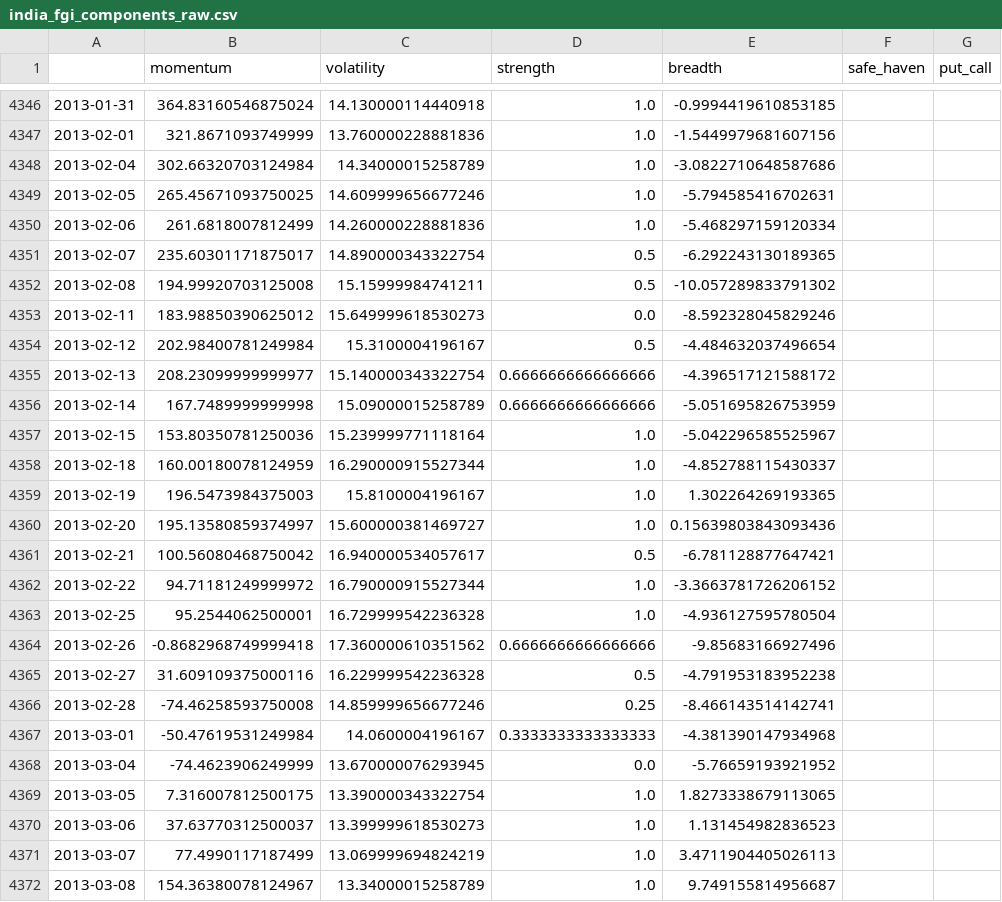
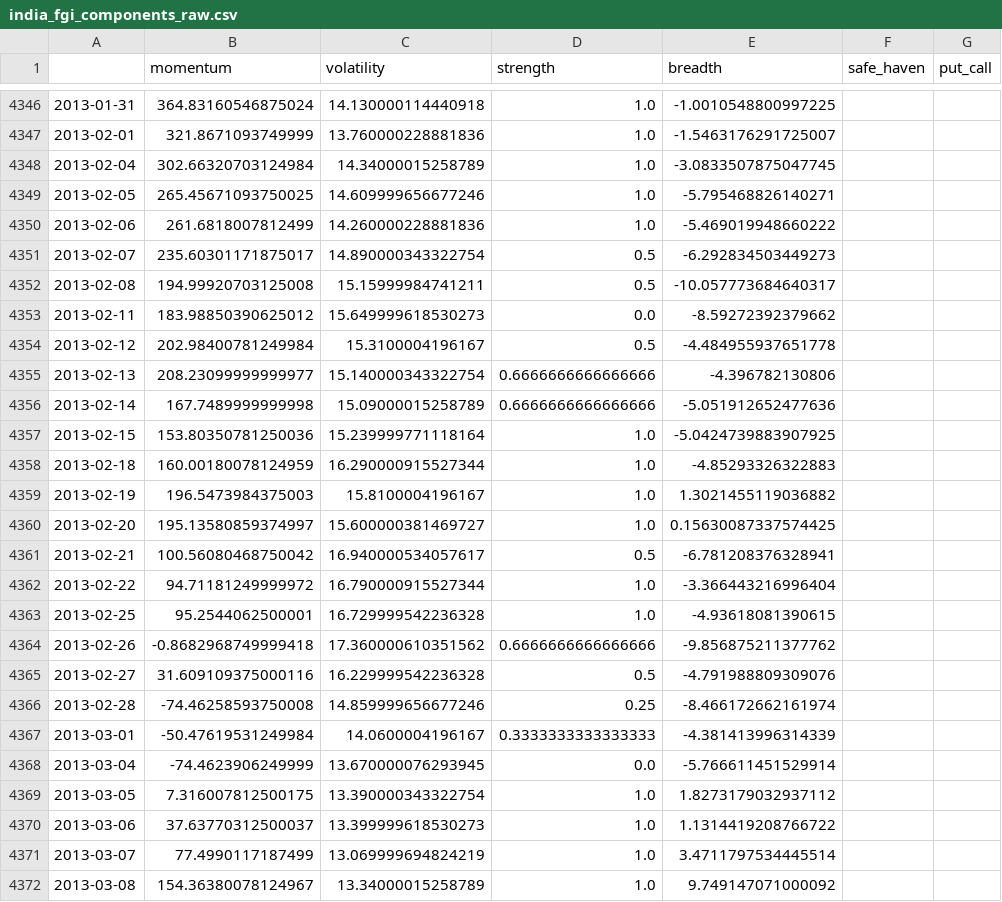
Before and after one commit to Sumanthputanemahesh/FEAR-AND-GREED-INDEX-INDIA, a CSV file: docs/data/india_fgi_components_raw.csv, drawn as a sheet; only a part is shown, gaps mark what is left out; the diff covers the shown part only.

```diff
--- a/docs/data/india_fgi_components_raw.csv
+++ b/docs/data/india_fgi_components_raw.csv
@@ -4346,27 +4346,27 @@
-2013-01-31,364.83160546875024,14.130000114440918,1.0,-0.9994419610853185,,
-2013-02-01,321.8671093749999,13.760000228881836,1.0,-1.5449979681607156,,
-2013-02-04,302.66320703124984,14.34000015258789,1.0,-3.0822710648587686,,
-2013-02-05,265.45671093750025,14.609999656677246,1.0,-5.794585416702631,,
-2013-02-06,261.6818007812499,14.260000228881836,1.0,-5.468297159120334,,
-2013-02-07,235.60301171875017,14.890000343322754,0.5,-6.292243130189365,,
-2013-02-08,194.99920703125008,15.15999984741211,0.5,-10.057289833791302,,
-2013-02-11,183.98850390625012,15.649999618530273,0.0,-8.592328045829246,,
-2013-02-12,202.98400781249984,15.3100004196167,0.5,-4.484632037496654,,
-2013-02-13,208.23099999999977,15.140000343322754,0.6666666666666666,-4.396517121588172,,
-2013-02-14,167.7489999999998,15.09000015258789,0.6666666666666666,-5.051695826753959,,
-2013-02-15,153.80350781250036,15.239999771118164,1.0,-5.042296585525967,,
-2013-02-18,160.00180078124959,16.290000915527344,1.0,-4.852788115430337,,
-2013-02-19,196.5473984375003,15.8100004196167,1.0,1.302264269193365,,
-2013-02-20,195.13580859374997,15.600000381469727,1.0,0.15639803843093436,,
-2013-02-21,100.56080468750042,16.940000534057617,0.5,-6.781128877647421,,
-2013-02-22,94.71181249999972,16.790000915527344,1.0,-3.3663781726206152,,
-2013-02-25,95.2544062500001,16.729999542236328,1.0,-4.936127595780504,,
-2013-02-26,-0.8682968749999418,17.360000610351562,0.6666666666666666,-9.85683166927496,,
-2013-02-27,31.609109375000116,16.229999542236328,0.5,-4.791953183952238,,
-2013-02-28,-74.46258593750008,14.859999656677246,0.25,-8.466143514142741,,
-2013-03-01,-50.47619531249984,14.0600004196167,0.3333333333333333,-4.381390147934968,,
-2013-03-04,-74.4623906249999,13.670000076293945,0.0,-5.76659193921952,,
-2013-03-05,7.316007812500175,13.390000343322754,1.0,1.8273338679113065,,
-2013-03-06,37.63770312500037,13.399999618530273,1.0,1.131454982836523,,
-2013-03-07,77.4990117187499,13.069999694824219,1.0,3.4711904405026113,,
-2013-03-08,154.36380078124967,13.34000015258789,1.0,9.749155814956687,,
+2013-01-31,364.83160546875024,14.130000114440918,1.0,-1.0010548800997225,,
+2013-02-01,321.8671093749999,13.760000228881836,1.0,-1.5463176291725007,,
+2013-02-04,302.66320703124984,14.34000015258789,1.0,-3.0833507875047745,,
+2013-02-05,265.45671093750025,14.609999656677246,1.0,-5.795468826140271,,
+2013-02-06,261.6818007812499,14.260000228881836,1.0,-5.469019948660222,,
+2013-02-07,235.60301171875017,14.890000343322754,0.5,-6.292834503449273,,
+2013-02-08,194.99920703125008,15.15999984741211,0.5,-10.057773684640317,,
+2013-02-11,183.98850390625012,15.649999618530273,0.0,-8.59272392379662,,
+2013-02-12,202.98400781249984,15.3100004196167,0.5,-4.484955937651778,,
+2013-02-13,208.23099999999977,15.140000343322754,0.6666666666666666,-4.396782130806,,
+2013-02-14,167.7489999999998,15.09000015258789,0.6666666666666666,-5.051912652477636,,
+2013-02-15,153.80350781250036,15.239999771118164,1.0,-5.0424739883907925,,
+2013-02-18,160.00180078124959,16.290000915527344,1.0,-4.85293326322883,,
+2013-02-19,196.5473984375003,15.8100004196167,1.0,1.3021455119036882,,
+2013-02-20,195.13580859374997,15.600000381469727,1.0,0.15630087337574425,,
+2013-02-21,100.56080468750042,16.940000534057617,0.5,-6.781208376328941,,
+2013-02-22,94.71181249999972,16.790000915527344,1.0,-3.366443216996404,,
+2013-02-25,95.2544062500001,16.729999542236328,1.0,-4.93618081390615,,
+2013-02-26,-0.8682968749999418,17.360000610351562,0.6666666666666666,-9.856875211377762,,
+2013-02-27,31.609109375000116,16.229999542236328,0.5,-4.791988809309076,,
+2013-02-28,-74.46258593750008,14.859999656677246,0.25,-8.466172662161974,,
+2013-03-01,-50.47619531249984,14.0600004196167,0.3333333333333333,-4.381413996314339,,
+2013-03-04,-74.4623906249999,13.670000076293945,0.0,-5.766611451529914,,
+2013-03-05,7.316007812500175,13.390000343322754,1.0,1.8273179032937112,,
+2013-03-06,37.63770312500037,13.399999618530273,1.0,1.1314419208766722,,
+2013-03-07,77.4990117187499,13.069999694824219,1.0,3.4711797534445514,,
+2013-03-08,154.36380078124967,13.34000015258789,1.0,9.749147071000092,,
```
Also changed, not shown: 1 added row and 162 edited cells elsewhere in this file, docs/data/india_fgi_core.csv, docs/data/india_fgi_extended.csv, 8 other files.
